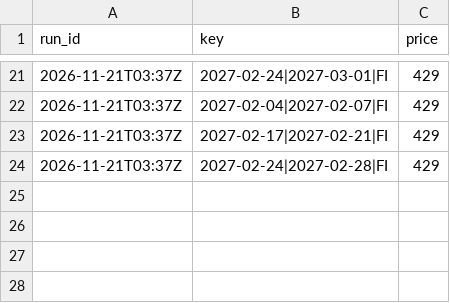
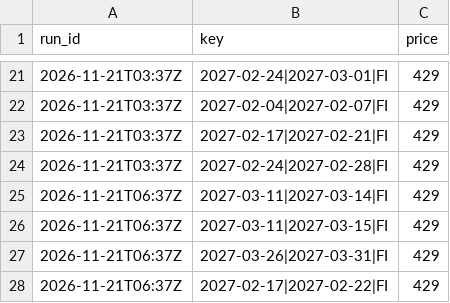
Before and after one commit to tommyjoppich/iceland, a CSV file: data/alerted.csv, drawn as a sheet; only a part is shown, gaps mark what is left out; the diff names each change by its address in the sheet, - before the commit and + after, or states it on an @@ line.

```diff
--- a/data/alerted.csv
+++ b/data/alerted.csv
+row 25: 2026-11-21T06:37Z | 2027-03-11|2027-03-14|FI | 429
+row 26: 2026-11-21T06:37Z | 2027-03-11|2027-03-15|FI | 429
+row 27: 2026-11-21T06:37Z | 2027-03-26|2027-03-31|FI | 429
+row 28: 2026-11-21T06:37Z | 2027-02-17|2027-02-22|FI | 429
```
Also changed, not shown: 4 other files.
